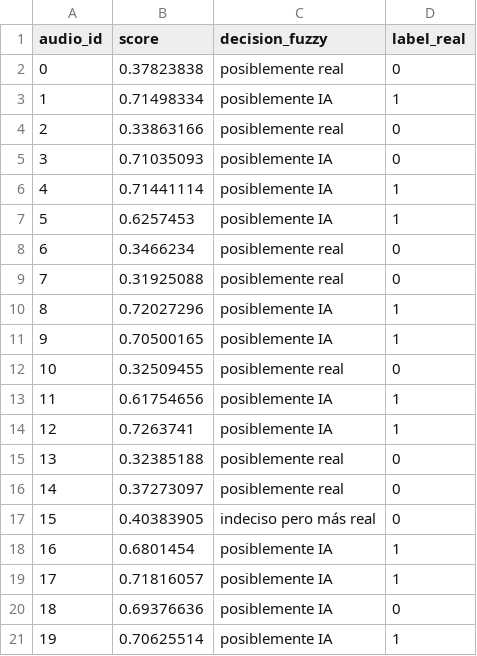
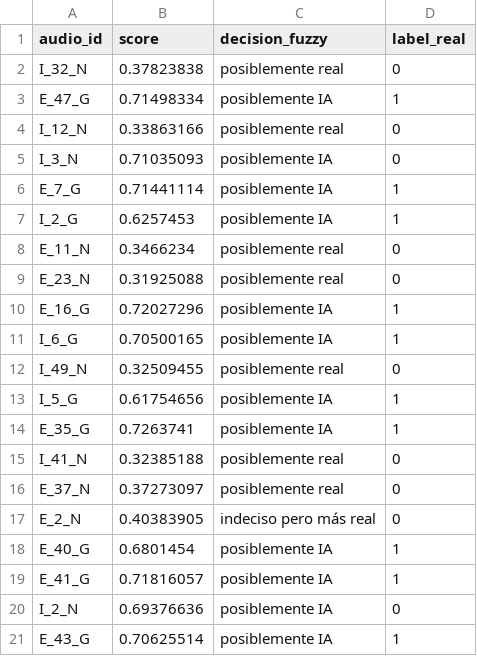
Before and after one commit to NILGroup/tfg-2526-xplicavoz, a CSV file: Dataset/todosLosAudiosMezcladosyDivididos/out.csv, drawn as a sheet.

Commit message:
Análisis del dataset y mis modelos

```diff
--- a/Dataset/todosLosAudiosMezcladosyDivididos/out.csv
+++ b/Dataset/todosLosAudiosMezcladosyDivididos/out.csv
@@ -1,21 +1,21 @@
 audio_id,score,decision_fuzzy,label_real
-0,0.37823838,posiblemente real,0
-1,0.71498334,posiblemente IA,1
-2,0.33863166,posiblemente real,0
-3,0.71035093,posiblemente IA,0
-4,0.71441114,posiblemente IA,1
-5,0.6257453,posiblemente IA,1
-6,0.3466234,posiblemente real,0
-7,0.31925088,posiblemente real,0
-8,0.72027296,posiblemente IA,1
-9,0.70500165,posiblemente IA,1
-10,0.32509455,posiblemente real,0
-11,0.61754656,posiblemente IA,1
-12,0.7263741,posiblemente IA,1
-13,0.32385188,posiblemente real,0
-14,0.37273097,posiblemente real,0
-15,0.40383905,indeciso pero más real,0
-16,0.6801454,posiblemente IA,1
-17,0.71816057,posiblemente IA,1
-18,0.69376636,posiblemente IA,0
-19,0.70625514,posiblemente IA,1
+I_32_N,0.37823838,posiblemente real,0
+E_47_G,0.71498334,posiblemente IA,1
+I_12_N,0.33863166,posiblemente real,0
+I_3_N,0.71035093,posiblemente IA,0
+E_7_G,0.71441114,posiblemente IA,1
+I_2_G,0.6257453,posiblemente IA,1
+E_11_N,0.3466234,posiblemente real,0
+E_23_N,0.31925088,posiblemente real,0
+E_16_G,0.72027296,posiblemente IA,1
+I_6_G,0.70500165,posiblemente IA,1
+I_49_N,0.32509455,posiblemente real,0
+I_5_G,0.61754656,posiblemente IA,1
+E_35_G,0.7263741,posiblemente IA,1
+I_41_N,0.32385188,posiblemente real,0
+E_37_N,0.37273097,posiblemente real,0
+E_2_N,0.40383905,indeciso pero más real,0
+E_40_G,0.6801454,posiblemente IA,1
+E_41_G,0.71816057,posiblemente IA,1
+I_2_N,0.69376636,posiblemente IA,0
+E_43_G,0.70625514,posiblemente IA,1
```
Also changed, not shown: 8 other files.
